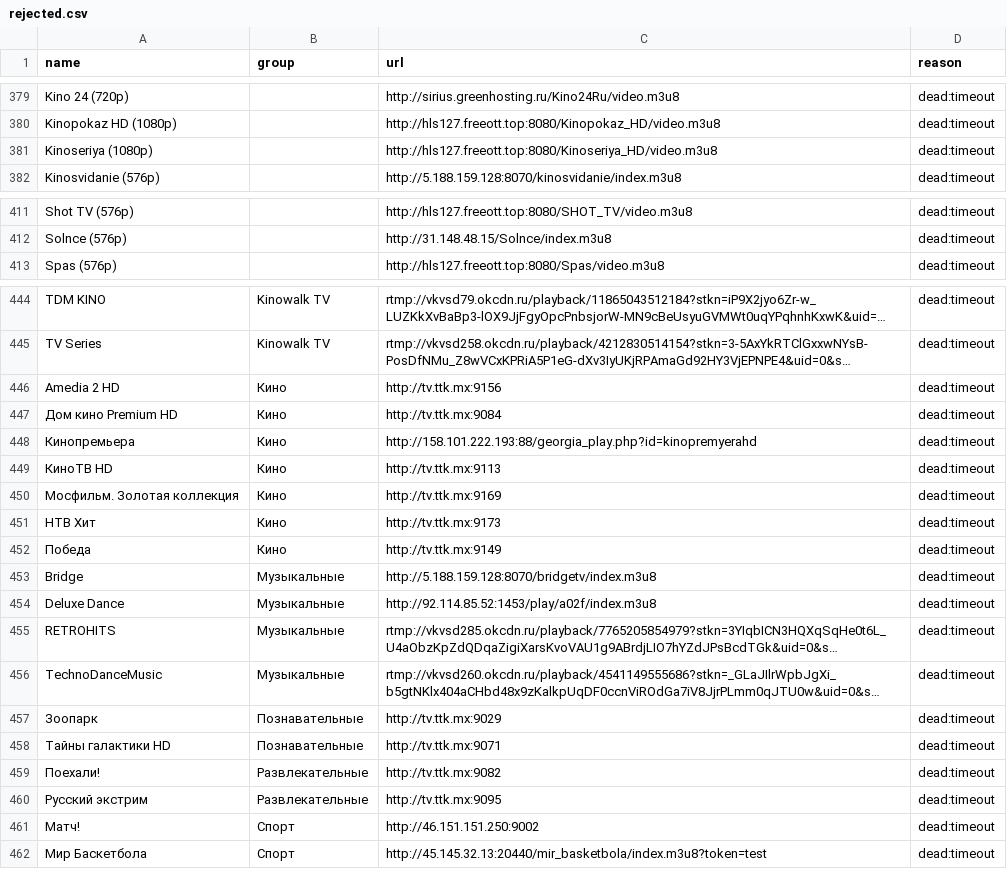
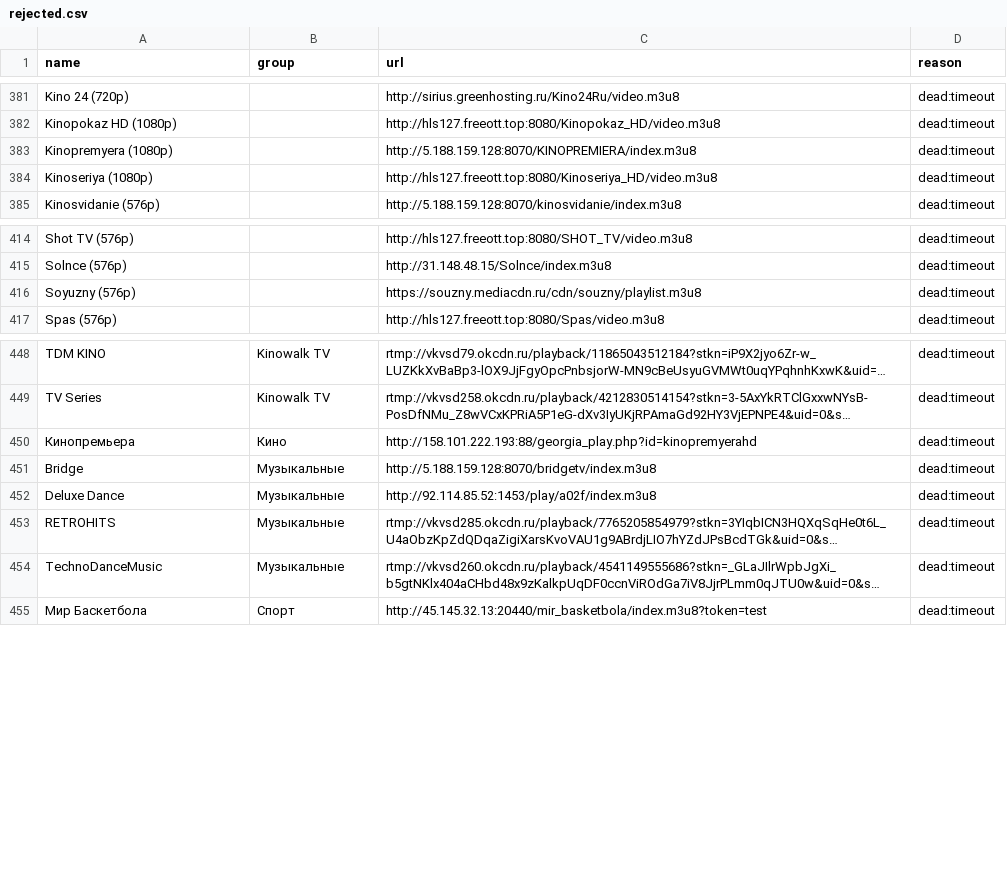
Before and after one commit to gvineon550-coder/8Z6evf3ezzM469, a CSV file: docs/rejected.csv, drawn as a sheet; only a part is shown, gaps mark what is left out; long unchanged cells end in …; removed rows and columns are numbered as before the commit, all else as after; the diff covers the shown part only; the diff names each change by its address in the sheet, - before the commit and + after, or states it on an @@ line.

```diff
--- a/docs/rejected.csv
+++ b/docs/rejected.csv
+row 383: Kinopremyera (1080p) |  | http://5.188.159.128:8070/KINOPREMIERA/index.m3u8 | dead:timeout
+row 416: Soyuzny (576p) |  | https://souzny.mediacdn.ru/cdn/souzny/playlist.m3u8 | dead:timeout
-row 446: Amedia 2 HD | Кино | http://tv.ttk.mx:9156 | dead:timeout
-row 447: Дом кино Premium HD | Кино | http://tv.ttk.mx:9084 | dead:timeout
-row 449: КиноТВ HD | Кино | http://tv.ttk.mx:9113 | dead:timeout
-row 450: Мосфильм. Золотая коллекция | Кино | http://tv.ttk.mx:9169 | dead:timeout
-row 451: НТВ Хит | Кино | http://tv.ttk.mx:9173 | dead:timeout
-row 452: Победа | Кино | http://tv.ttk.mx:9149 | dead:timeout
-row 457: Зоопарк | Познавательные | http://tv.ttk.mx:9029 | dead:timeout
-row 458: Тайны галактики HD | Познавательные | http://tv.ttk.mx:9071 | dead:timeout
-row 459: Поехали! | Развлекательные | http://tv.ttk.mx:9082 | dead:timeout
-row 460: Русский экстрим | Развлекательные | http://tv.ttk.mx:9095 | dead:timeout
-row 461: Матч! | Спорт | http://46.151.151.250:9002 | dead:timeout
```
Also changed, not shown: 15 added rows, 3 removed rows and 2 moved rows elsewhere in this file, docs/channels.csv, 31 other files.
